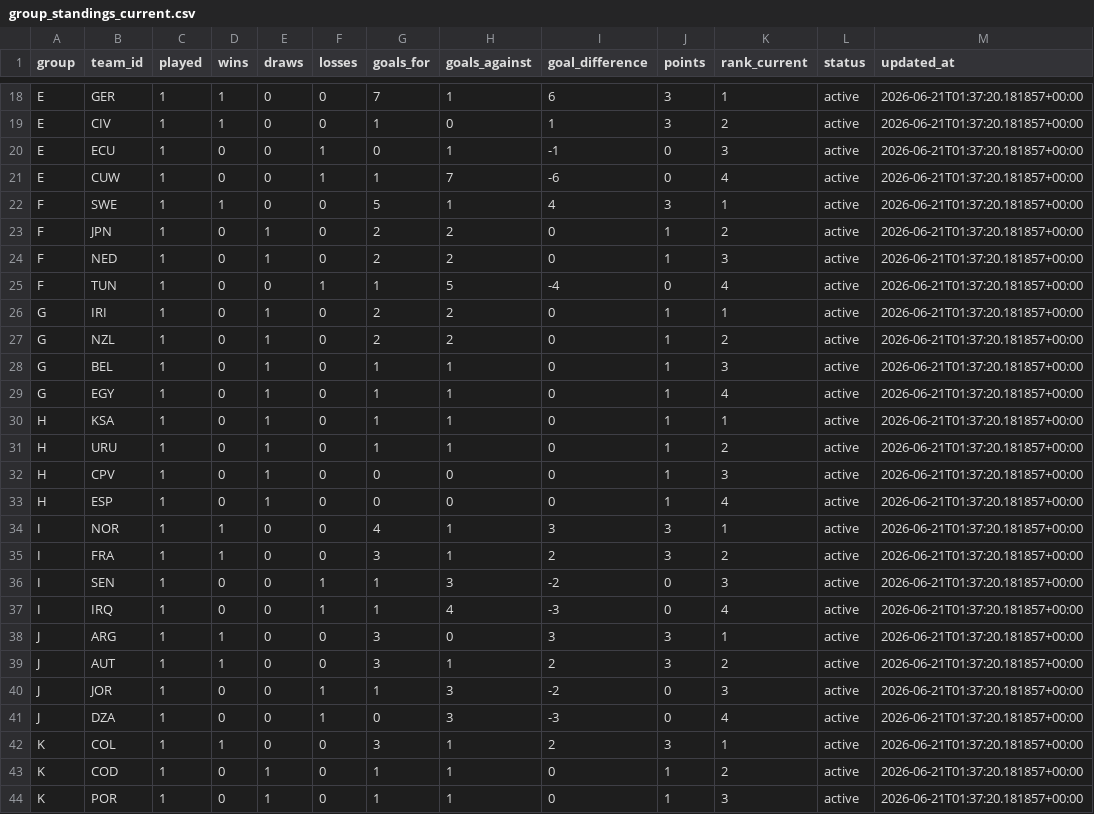
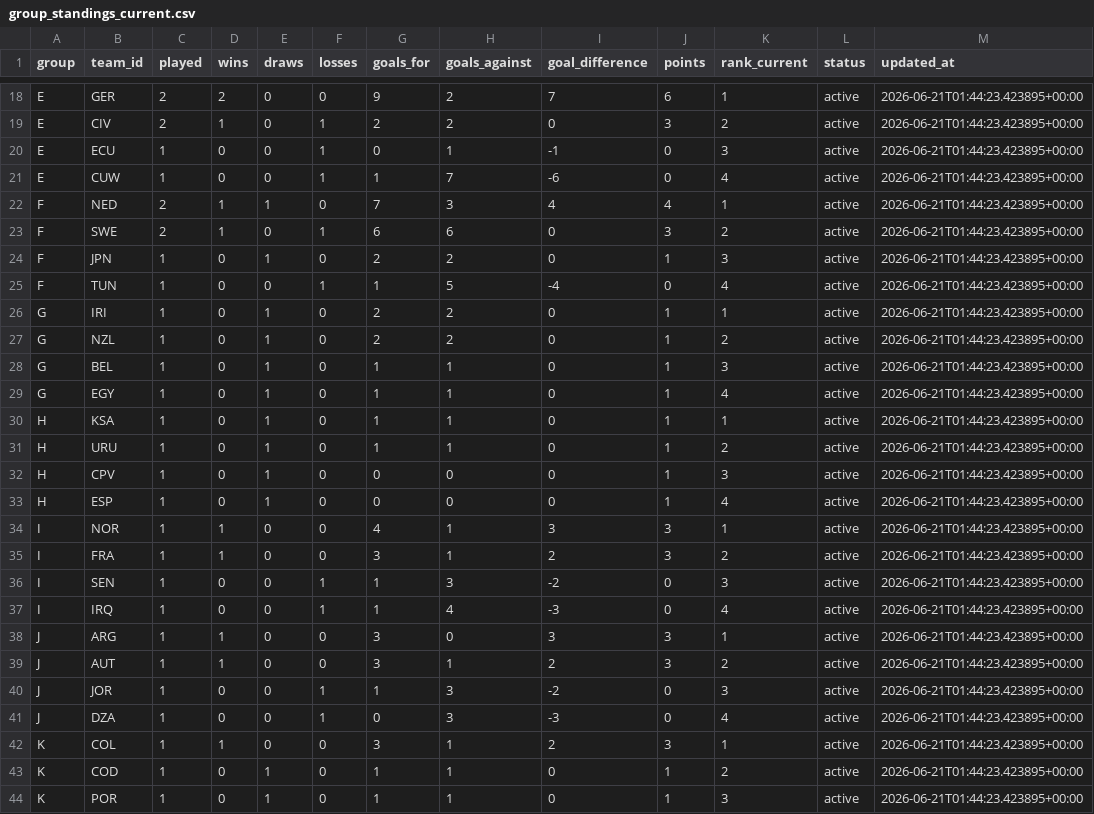
Before and after one commit to edgarsierra-gt/mundial-2026-predictor, a CSV file: data/processed/group_standings_current.csv, drawn as a sheet; only a part is shown, gaps mark what is left out; removed rows and columns are numbered as before the commit, all else as after; the diff covers the shown part only; the diff names each change by its address in the sheet, - before the commit and + after, or states it on an @@ line.

```diff
--- a/data/processed/group_standings_current.csv
+++ b/data/processed/group_standings_current.csv
-C18:C19 (played): 1
+C18:C19 (played): 2
-D18 (wins): 1
+D18 (wins): 2
-G18 (goals_for): 7
+G18 (goals_for): 9
-H18 (goals_against): 1
+H18 (goals_against): 2
-I18 (goal_difference): 6
+I18 (goal_difference): 7
-J18 (points): 3
+J18 (points): 6
-M18:M21 (updated_at): 2026-06-21T01:37:20.181857+00:00
+M18:M21 (updated_at): 2026-06-21T01:44:23.423895+00:00
-F19 (losses): 0
+F19 (losses): 1
-G19 (goals_for): 1
+G19 (goals_for): 2
-H19 (goals_against): 0
+H19 (goals_against): 2
-I19 (goal_difference): 1
+I19 (goal_difference): 0
+row 22: F | NED | 2 | 1 | 1 | 0 | 7 | 3 | 4 | 4 | 1 | active | 2026-06-21T01:44:23.423895+00:00
-C23 (played): 1
+C23 (played): 2
-F23 (losses): 0
+F23 (losses): 1
-G23 (goals_for): 5
+G23 (goals_for): 6
-H23 (goals_against): 1
+H23 (goals_against): 6
-I23 (goal_difference): 4
+I23 (goal_difference): 0
-K23 (rank_current): 1
+K23 (rank_current): 2
-M23:M24 (updated_at): 2026-06-21T01:37:20.181857+00:00
+M23:M24 (updated_at): 2026-06-21T01:44:23.423895+00:00
-K24 (rank_current): 2
+K24 (rank_current): 3
-row 24: F | NED | 1 | 0 | 1 | 0 | 2 | 2 | 0 | 1 | 3 | active | 2026-06-21T01:37:20.181857+00:00
-M25:M44 (updated_at): 2026-06-21T01:37:20.181857+00:00
+M25:M44 (updated_at): 2026-06-21T01:44:23.423895+00:00
```
Also changed, not shown: 2 added rows, 2 removed rows and 49 edited cells elsewhere in this file, data/processed/match_results_real.csv, data/processed/matches_current.csv, 16 other files.
